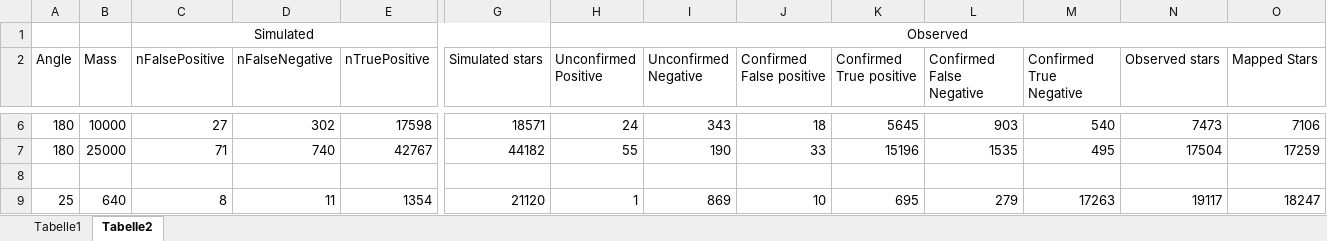
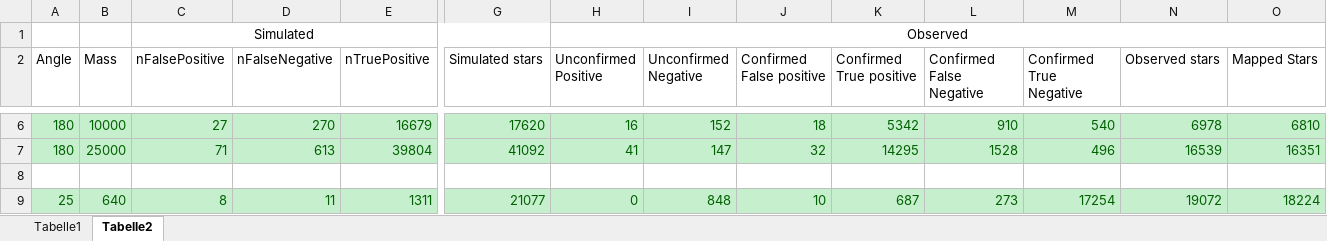
Before and after one commit to CasualCoder91/N_Body, an Excel workbook: Output/25_observations.xlsx, sheet Tabelle2, drawn as a sheet; only a part is shown, gaps mark what is left out; values as stored, in another font and other column widths than the file's, no borders; the diff covers the shown part only; the diff names each change by its address in the sheet, - before the commit and + after, or states it on an @@ line.

```diff
--- a/Output/25_observations.xlsx (sheet Tabelle2)
+++ b/Output/25_observations.xlsx (sheet Tabelle2)
@@ A6:O7 fill: none → #C6EFCE, text colour: black → #006100 @@
-D6 (nFalseNegative): 302
+D6 (nFalseNegative): 270
-E6 (nTruePositive): 17598
+E6 (nTruePositive): 16679
-G6 (Simulated stars): 18571
+G6 (Simulated stars): 17620
-H6 (Unconfirmed Positive): 24
+H6 (Unconfirmed Positive): 16
-I6 (Unconfirmed Negative): 343
+I6 (Unconfirmed Negative): 152
-K6 (Confirmed True positive): 5645
+K6 (Confirmed True positive): 5342
-L6 (Confirmed False Negative): 903
+L6 (Confirmed False Negative): 910
-N6 (Observed stars): 7473
+N6 (Observed stars): 6978
-O6 (Mapped Stars): 7106
+O6 (Mapped Stars): 6810
-D7 (nFalseNegative): 740
+D7 (nFalseNegative): 613
-E7 (nTruePositive): 42767
+E7 (nTruePositive): 39804
-G7 (Simulated stars): 44182
+G7 (Simulated stars): 41092
-H7 (Unconfirmed Positive): 55
+H7 (Unconfirmed Positive): 41
-I7 (Unconfirmed Negative): 190
+I7 (Unconfirmed Negative): 147
-J7 (Confirmed False positive): 33
+J7 (Confirmed False positive): 32
-K7 (Confirmed True positive): 15196
+K7 (Confirmed True positive): 14295
-L7 (Confirmed False Negative): 1535
+L7 (Confirmed False Negative): 1528
-M7 (Confirmed True Negative): 495
+M7 (Confirmed True Negative): 496
-N7 (Observed stars): 17504
+N7 (Observed stars): 16539
-O7 (Mapped Stars): 17259
+O7 (Mapped Stars): 16351
@@ A9:O9 fill: none → #C6EFCE, text colour: black → #006100 @@
-E9 (nTruePositive): 1354
+E9 (nTruePositive): 1311
-G9 (Simulated stars): 21120
+G9 (Simulated stars): 21077
-H9 (Unconfirmed Positive): 1
+H9 (Unconfirmed Positive): 0
-I9 (Unconfirmed Negative): 869
+I9 (Unconfirmed Negative): 848
-K9 (Confirmed True positive): 695
+K9 (Confirmed True positive): 687
-L9 (Confirmed False Negative): 279
+L9 (Confirmed False Negative): 273
-M9 (Confirmed True Negative): 17263
+M9 (Confirmed True Negative): 17254
-N9 (Observed stars): 19117
+N9 (Observed stars): 19072
-O9 (Mapped Stars): 18247
+O9 (Mapped Stars): 18224
```
Also changed, not shown: 6 added rows, 6 removed rows, 52 edited cells and cell formats elsewhere in this sheet, 2 other files.
